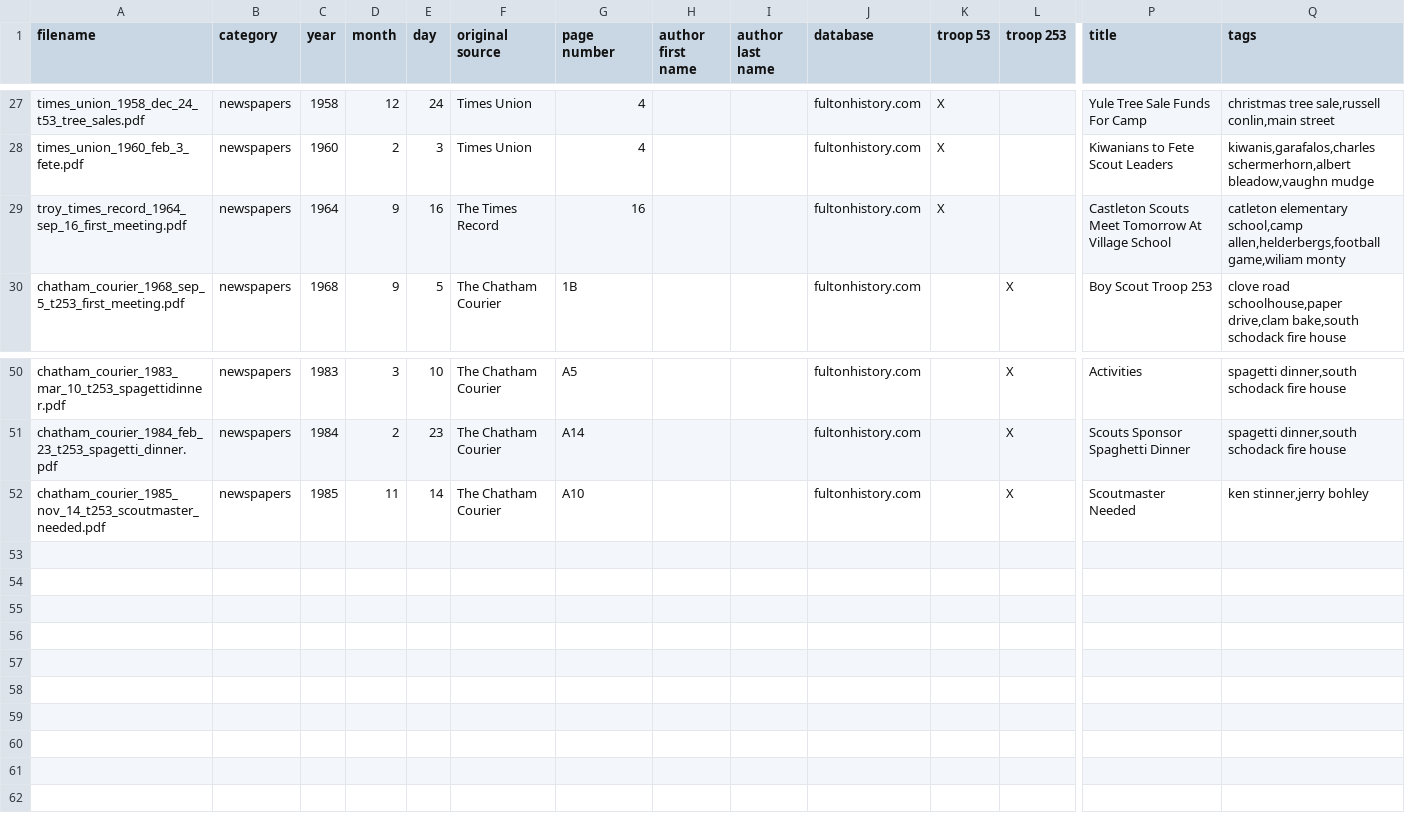
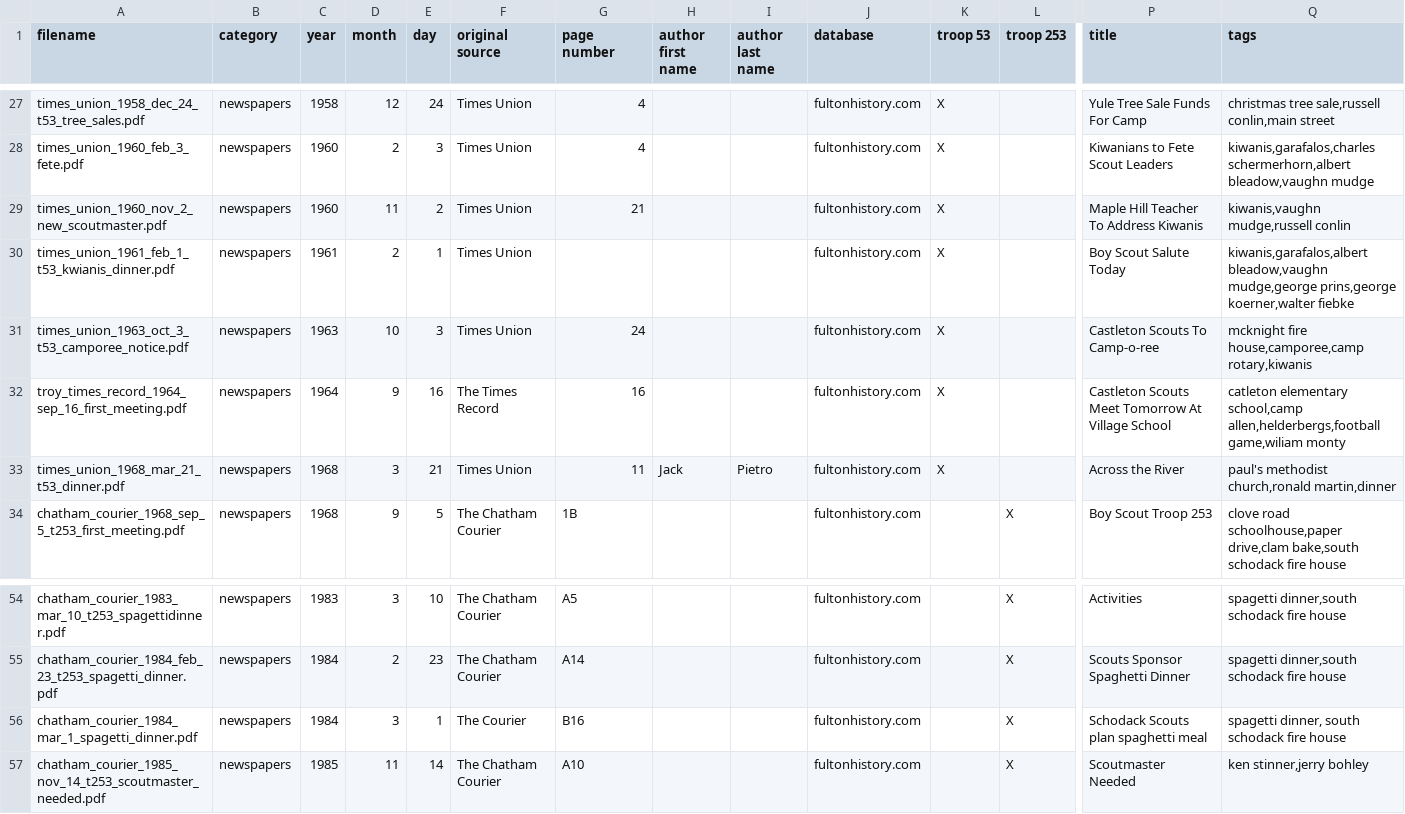
Before and after one commit to bsatroop53/bsatroop53.com, a CSV file: fileinfo/archivedfiledata.csv, drawn as a sheet; only a part is shown, gaps mark what is left out; rows hold the shown columns only; the diff names each change by its address in the sheet, - before the commit and + after, or states it on an @@ line.

Commit message:
Added five more files.

```diff
--- a/fileinfo/archivedfiledata.csv
+++ b/fileinfo/archivedfiledata.csv
+row 29: times_union_1960_nov_2_new_scoutmaster.pdf | newspapers | 1960 | 11 | 2 | Times Union | 21 |  |  | fultonhistory.com | X |  | Maple Hill Teacher To Address Kiwanis | kiwanis,vaughn mudge,russell conlin
+row 30: times_union_1961_feb_1_t53_kwianis_dinner.pdf | newspapers | 1961 | 2 | 1 | Times Union |  |  |  | fultonhistory.com | X |  | Boy Scout Salute Today | kiwanis,garafalos,albert bleadow,vaughn mudge,george prins,george koerner,walter fiebke
+row 31: times_union_1963_oct_3_t53_camporee_notice.pdf | newspapers | 1963 | 10 | 3 | Times Union | 24 |  |  | fultonhistory.com | X |  | Castleton Scouts To Camp-o-ree | mcknight fire house,camporee,camp rotary,kiwanis
+row 33: times_union_1968_mar_21_t53_dinner.pdf | newspapers | 1968 | 3 | 21 | Times Union | 11 | Jack | Pietro | fultonhistory.com | X |  | Across the River | paul's methodist church,ronald martin,dinner
+row 56: chatham_courier_1984_mar_1_spagetti_dinner.pdf | newspapers | 1984 | 3 | 1 | The Courier | B16 |  |  | fultonhistory.com |  | X | Schodack Scouts plan spaghetti meal | spagetti dinner, south schodack fire house
```
